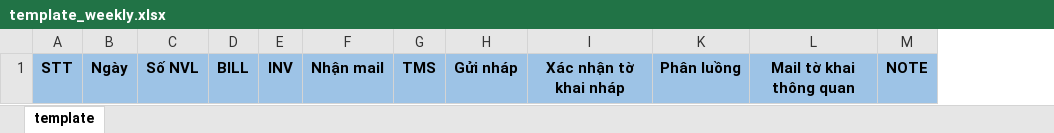
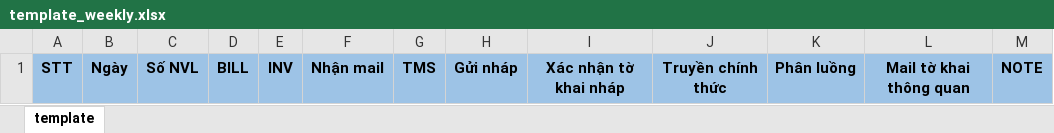
Before and after one commit to thatwasmiu/autoR, an Excel workbook: weekly/template_weekly.xlsx, sheet template, drawn as a sheet; values as stored, in another font and other column widths than the file's, no borders; conditional formats not drawn; the diff names each change by its address in the sheet, - before the commit and + after, or states it on an @@ line.

Commit message:
Update weekly report

```diff
--- a/weekly/template_weekly.xlsx (sheet template)
+++ b/weekly/template_weekly.xlsx (sheet template)
@@ column J unhidden, row 1: Truyền chính thức @@
```
Also changed, not shown: 1 other file.
